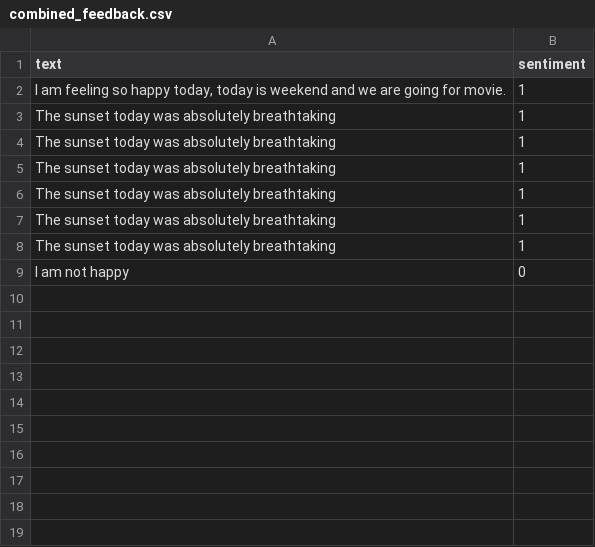
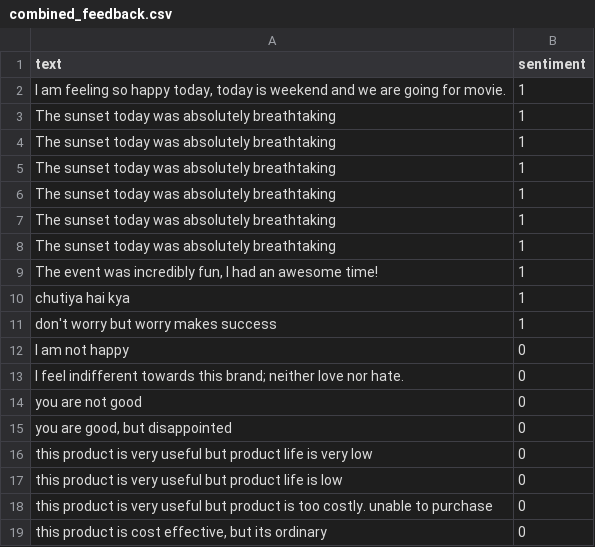
Before and after one commit to CodeSage4D/feedback_analyzer, a CSV file: feedback/combined_feedback.csv, drawn as a sheet.

```diff
--- a/feedback/combined_feedback.csv
+++ b/feedback/combined_feedback.csv
@@ -8,2 +8,12 @@ The sunset today was absolutely breathtaking,1
 The sunset today was absolutely breathtaking,1
+"The event was incredibly fun, I had an awesome time!",1
+chutiya hai kya,1
+don't worry but worry makes success,1
 I am not happy,0
+I feel indifferent towards this brand; neither love nor hate.,0
+you are not good,0
+"you are good, but disappointed",0
+this product is very useful but product life is very low,0
+this product is very useful but product life is low,0
+this product is very useful but product is too costly. unable to purchase ,0
+"this product is cost effective, but its ordinary",0
```
Also changed, not shown: feedback/positive_feedback.csv, 17 other files.
